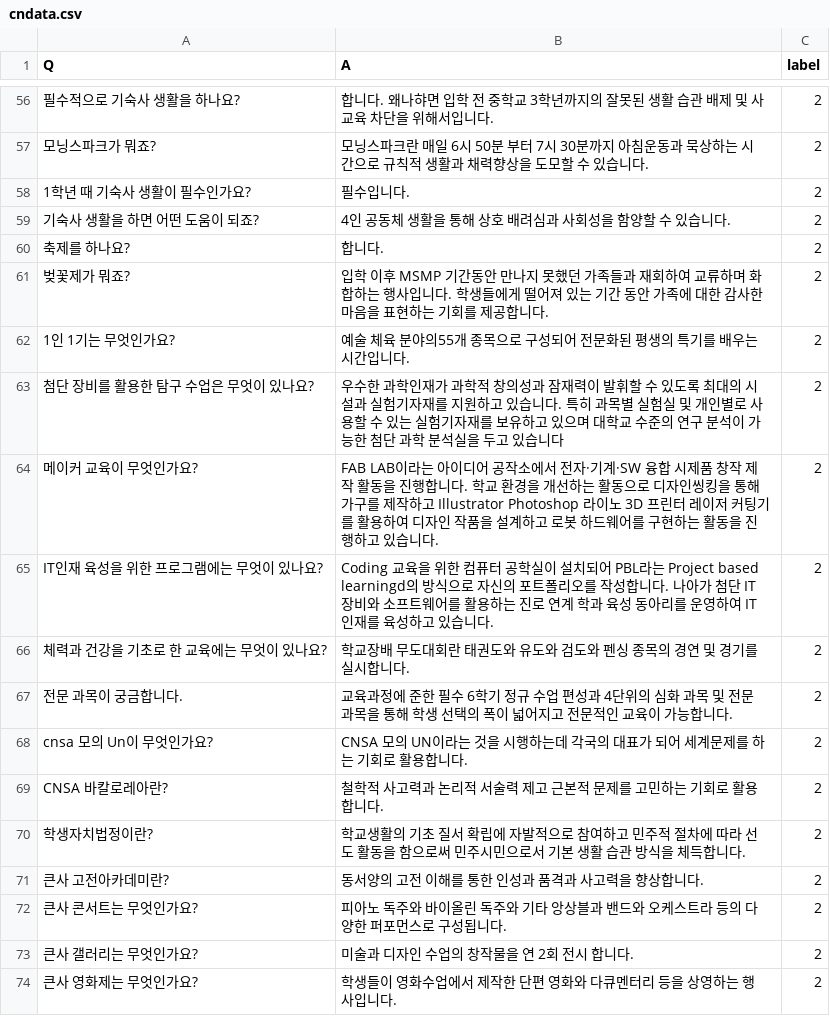
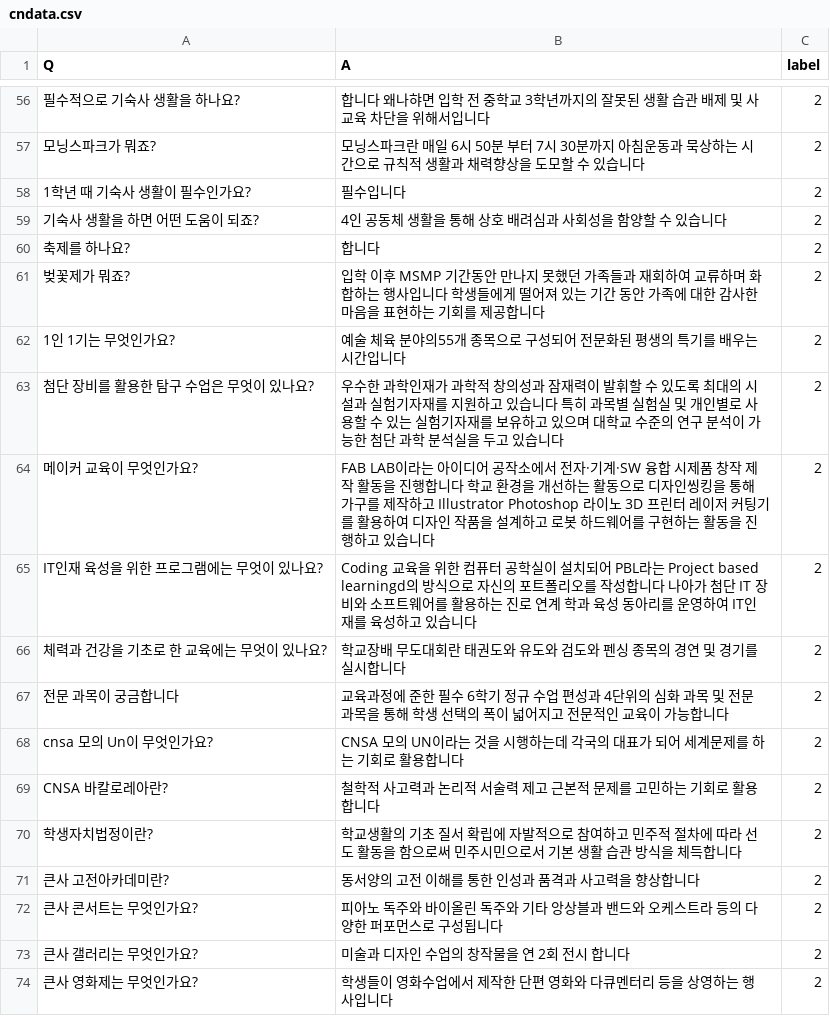
Before and after one commit to proxima1619/proxima1619, a CSV file: cndata.csv, drawn as a sheet; only a part is shown, gaps mark what is left out; the diff covers the shown part only; the diff names each change by its address in the sheet, - before the commit and + after, or states it on an @@ line.

```diff
--- a/cndata.csv
+++ b/cndata.csv
-B56 (A): 합니다. 왜나햐면 입학 전 중학교 3학년까지의 잘못된 생활 습관 배제 및 사교육 차단을 위해서입니다.
+B56 (A): 합니다 왜나햐면 입학 전 중학교 3학년까지의 잘못된 생활 습관 배제 및 사교육 차단을 위해서입니다
-B57 (A): …있습니다.
+B57 (A): …있습니다
-B58 (A): 필수입니다.
+B58 (A): 필수입니다
-B59 (A): 4인 공동체 생활을 통해 상호 배려심과 사회성을 함양할 수 있습니다.
+B59 (A): 4인 공동체 생활을 통해 상호 배려심과 사회성을 함양할 수 있습니다
-B60 (A): 합니다.
+B60 (A): 합니다
-B61 (A): …사입니다. 학생들에게 떨어져 있는 기간 동안 가족에 대한 감사한 마음을 표현하는 기회를 제공합니다.
+B61 (A): …사입니다 학생들에게 떨어져 있는 기간 동안 가족에 대한 감사한 마음을 표현하는 기회를 제공합니다
-B62 (A): 예술 체육 분야의55개 종목으로 구성되어 전문화된 평생의 특기를 배우는시간입니다.
+B62 (A): 예술 체육 분야의55개 종목으로 구성되어 전문화된 평생의 특기를 배우는시간입니다
-B63 (A): …있습니다. 특히 과…
+B63 (A): …있습니다 특히 과…
-B64 (A): …행합니다. 학교 환경을 개선하는 활동으로 디자인씽킹을 통해 가구를 제작하고 Illustrator Photoshop 라이노 3D 프린터 레이저 커팅기를 활용하여 디자인 작품을 설계하고 로봇 하드웨어를 구현하는 활동을 진행하고 있습니다.
+B64 (A): …행합니다 학교 환경을 개선하는 활동으로 디자인씽킹을 통해 가구를 제작하고 Illustrator Photoshop 라이노 3D 프린터 레이저 커팅기를 활용하여 디자인 작품을 설계하고 로봇 하드웨어를 구현하는 활동을 진행하고 있습니다
-B65 (A): …성합니다. 나아가 첨단 IT 장비와 소프트웨어를 활용하는 진로 연계 학과 육성 동아리를 운영하여 IT인재를 육성하고 있습니다.
+B65 (A): …성합니다 나아가 첨단 IT 장비와 소프트웨어를 활용하는 진로 연계 학과 육성 동아리를 운영하여 IT인재를 육성하고 있습니다
-B66 (A): …시합니다.
+B66 (A): …시합니다
-A67 (Q): 전문 과목이 궁금합니다.
+A67 (Q): 전문 과목이 궁금합니다
-B67 (A): …능합니다.
+B67 (A): …능합니다
-B68 (A): …용합니다.
+B68 (A): …용합니다
-B69 (A): 철학적 사고력과 논리적 서술력 제고 근본적 문제를 고민하는 기회로 활용합니다.
+B69 (A): 철학적 사고력과 논리적 서술력 제고 근본적 문제를 고민하는 기회로 활용합니다
-B70 (A): …득합니다.
+B70 (A): …득합니다
-B71 (A): 동서양의 고전 이해를 통한 인성과 품격과 사고력을 향상합니다.
+B71 (A): 동서양의 고전 이해를 통한 인성과 품격과 사고력을 향상합니다
-B72 (A): …성됩니다.
+B72 (A): …성됩니다
-B73 (A): 미술과 디자인 수업의 창작물을 연 2회 전시 합니다.
+B73 (A): 미술과 디자인 수업의 창작물을 연 2회 전시 합니다
-B74 (A): 학생들이 영화수업에서 제작한 단편 영화와 다큐멘터리 등을 상영하는 행사입니다.
+B74 (A): 학생들이 영화수업에서 제작한 단편 영화와 다큐멘터리 등을 상영하는 행사입니다
```
Also changed, not shown: 61 edited cells elsewhere in this file.
